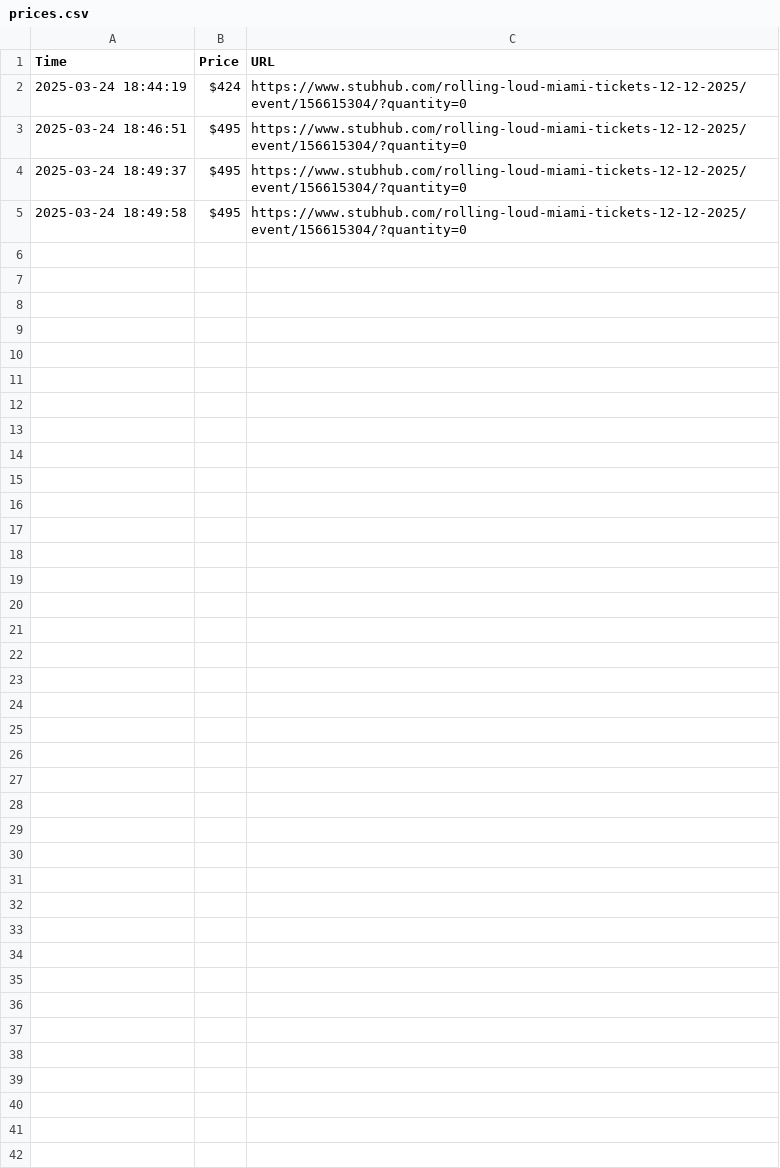
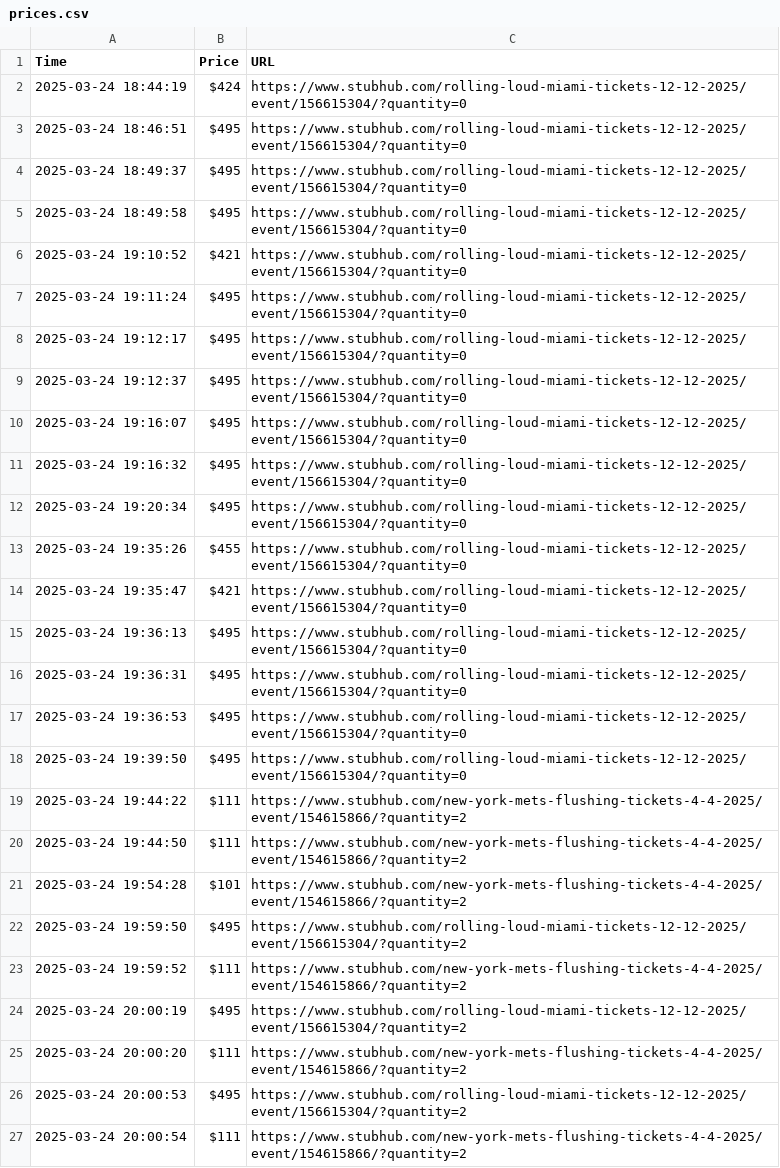
Before and after one commit to malachyayala/Stubhub-Price-Scraper, a CSV file: prices.csv, drawn as a sheet.

```diff
--- a/prices.csv
+++ b/prices.csv
@@ -5 +5,23 @@ Time,Price,URL
 2025-03-24 18:49:58,$495,https://www.stubhub.com/rolling-loud-miami-tickets-12-12-2025/event/156615304/?quantity=0
+2025-03-24 19:10:52,$421,https://www.stubhub.com/rolling-loud-miami-tickets-12-12-2025/event/156615304/?quantity=0
+2025-03-24 19:11:24,$495,https://www.stubhub.com/rolling-loud-miami-tickets-12-12-2025/event/156615304/?quantity=0
+2025-03-24 19:12:17,$495,https://www.stubhub.com/rolling-loud-miami-tickets-12-12-2025/event/156615304/?quantity=0
+2025-03-24 19:12:37,$495,https://www.stubhub.com/rolling-loud-miami-tickets-12-12-2025/event/156615304/?quantity=0
+2025-03-24 19:16:07,$495,https://www.stubhub.com/rolling-loud-miami-tickets-12-12-2025/event/156615304/?quantity=0
+2025-03-24 19:16:32,$495,https://www.stubhub.com/rolling-loud-miami-tickets-12-12-2025/event/156615304/?quantity=0
+2025-03-24 19:20:34,$495,https://www.stubhub.com/rolling-loud-miami-tickets-12-12-2025/event/156615304/?quantity=0
+2025-03-24 19:35:26,$455,https://www.stubhub.com/rolling-loud-miami-tickets-12-12-2025/event/156615304/?quantity=0
+2025-03-24 19:35:47,$421,https://www.stubhub.com/rolling-loud-miami-tickets-12-12-2025/event/156615304/?quantity=0
+2025-03-24 19:36:13,$495,https://www.stubhub.com/rolling-loud-miami-tickets-12-12-2025/event/156615304/?quantity=0
+2025-03-24 19:36:31,$495,https://www.stubhub.com/rolling-loud-miami-tickets-12-12-2025/event/156615304/?quantity=0
+2025-03-24 19:36:53,$495,https://www.stubhub.com/rolling-loud-miami-tickets-12-12-2025/event/156615304/?quantity=0
+2025-03-24 19:39:50,$495,https://www.stubhub.com/rolling-loud-miami-tickets-12-12-2025/event/156615304/?quantity=0
+2025-03-24 19:44:22,$111,https://www.stubhub.com/new-york-mets-flushing-tickets-4-4-2025/event/154615866/?quantity=2
+2025-03-24 19:44:50,$111,https://www.stubhub.com/new-york-mets-flushing-tickets-4-4-2025/event/154615866/?quantity=2
+2025-03-24 19:54:28,$101,https://www.stubhub.com/new-york-mets-flushing-tickets-4-4-2025/event/154615866/?quantity=2
+2025-03-24 19:59:50,$495,https://www.stubhub.com/rolling-loud-miami-tickets-12-12-2025/event/156615304/?quantity=2
+2025-03-24 19:59:52,$111,https://www.stubhub.com/new-york-mets-flushing-tickets-4-4-2025/event/154615866/?quantity=2
+2025-03-24 20:00:19,$495,https://www.stubhub.com/rolling-loud-miami-tickets-12-12-2025/event/156615304/?quantity=2
+2025-03-24 20:00:20,$111,https://www.stubhub.com/new-york-mets-flushing-tickets-4-4-2025/event/154615866/?quantity=2
+2025-03-24 20:00:53,$495,https://www.stubhub.com/rolling-loud-miami-tickets-12-12-2025/event/156615304/?quantity=2
+2025-03-24 20:00:54,$111,https://www.stubhub.com/new-york-mets-flushing-tickets-4-4-2025/event/154615866/?quantity=2
```
Also changed, not shown: 2 other files.
